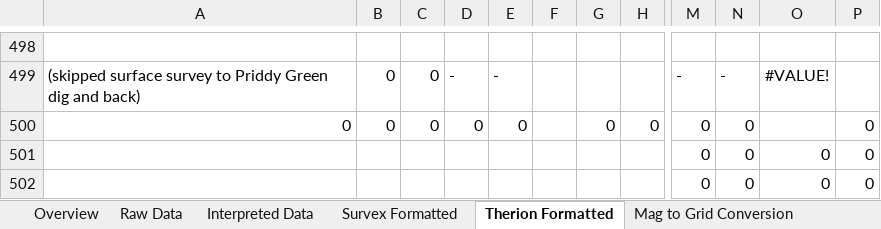
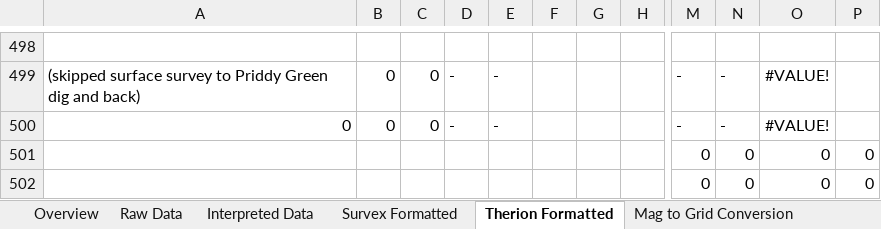
Before and after one commit to AndrewAkinson/caves-mendip-swildons, an Excel workbook: WISLogbookTranscription/WStantonSurveyBook1.xlsx, sheet Therion Formatted, drawn as a sheet; only a part is shown, gaps mark what is left out; values as stored, in another font and other column widths than the file's, no borders; the diff names each change by its address in the sheet, - before the commit and + after, or states it on an @@ line.

```diff
--- a/WISLogbookTranscription/WStantonSurveyBook1.xlsx (sheet Therion Formatted)
+++ b/WISLogbookTranscription/WStantonSurveyBook1.xlsx (sheet Therion Formatted)
-D500: 0
+D500: -
-E500: 0
+E500: -
-G500: 0
+G500: (empty)
-H500: 0
+H500: (empty)
-M500: 0
+M500: -
-N500: 0
+N500: -
-O500: (empty)
+O500: #VALUE!
-P500: 0
+P500: (empty)
```
Also changed, not shown: sheet Interpreted Data, sheet Raw Data, sheet Survex Formatted, formulas that keep their value, 1 other file.
